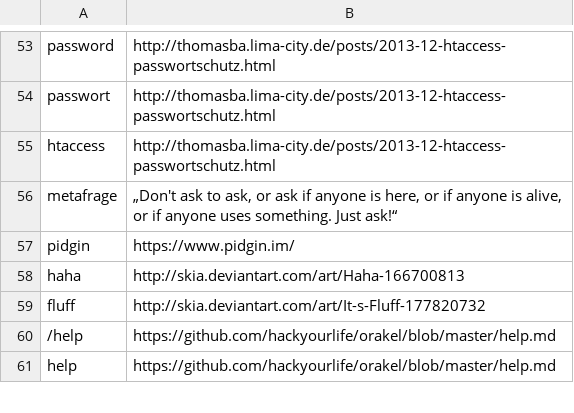
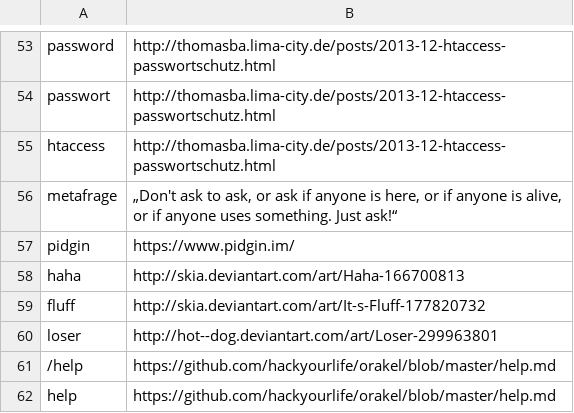
Before and after one commit to hackyourlife/orakel, a CSV file: messages.csv, drawn as a sheet; only a part is shown, gaps mark what is left out; the diff names each change by its address in the sheet, - before the commit and + after, or states it on an @@ line.

Commit message:
Added Lisa-Loser-Message

```diff
--- a/messages.csv
+++ b/messages.csv
+row 60: loser | http://hot--dog.deviantart.com/art/Loser-299963801
```
